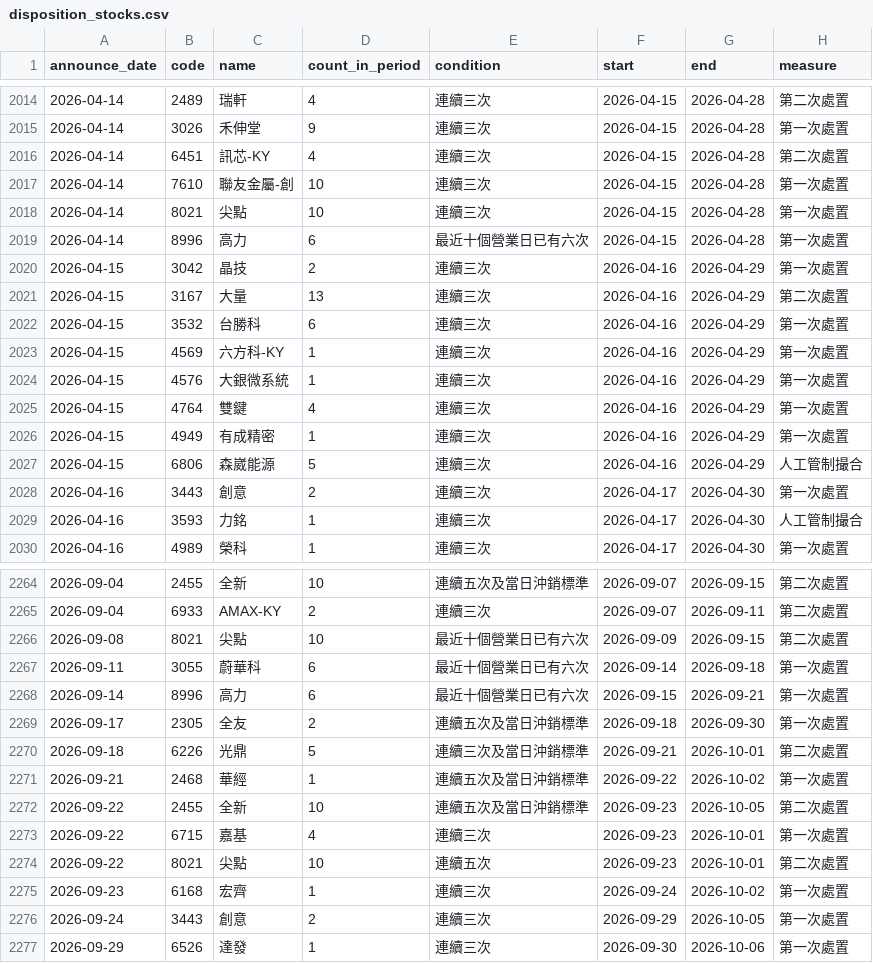
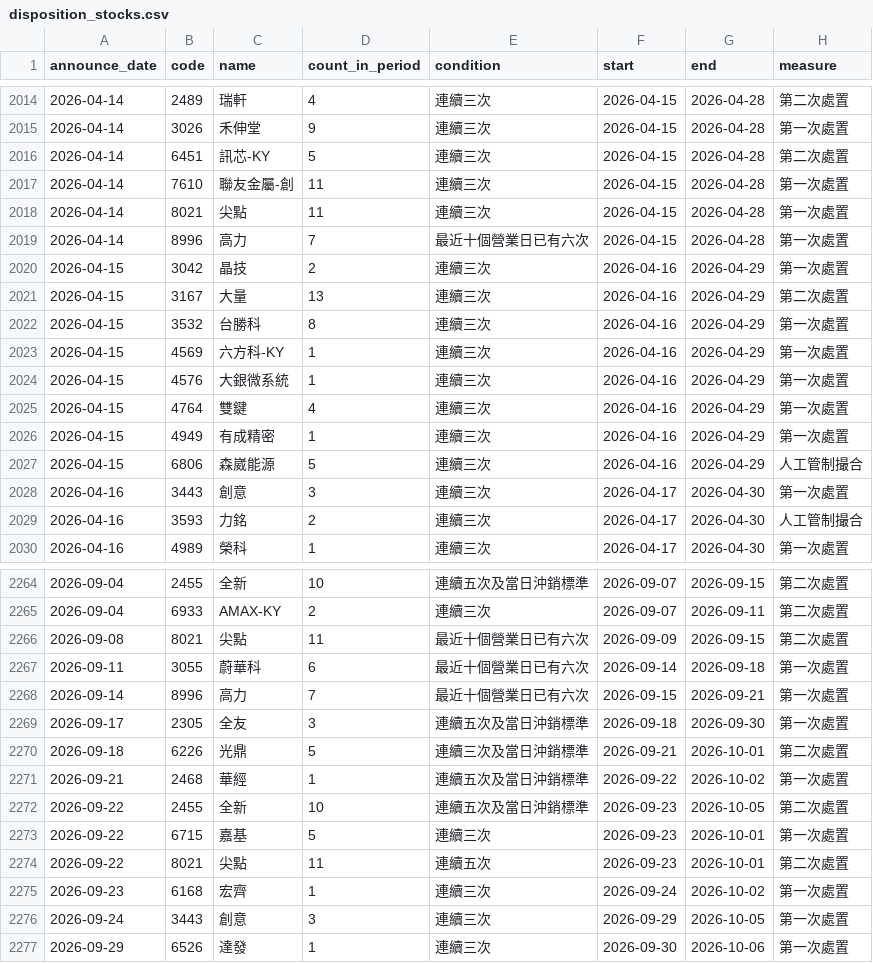
Before and after one commit to iceboxi/market-research, a CSV file: knowledge/data/market/disposition_stocks.csv, drawn as a sheet; only a part is shown, gaps mark what is left out; the diff covers the shown part only.

```diff
--- a/knowledge/data/market/disposition_stocks.csv
+++ b/knowledge/data/market/disposition_stocks.csv
@@ -2015,9 +2015,9 @@ announce_date,code,name,count_in_period,condition,start,end,measure
 2026-04-14,3026,禾伸堂,9,連續三次,2026-04-15,2026-04-28,第一次處置
-2026-04-14,6451,訊芯-KY,4,連續三次,2026-04-15,2026-04-28,第二次處置
-2026-04-14,7610,聯友金屬-創,10,連續三次,2026-04-15,2026-04-28,第一次處置
-2026-04-14,8021,尖點,10,連續三次,2026-04-15,2026-04-28,第一次處置
-2026-04-14,8996,高力,6,最近十個營業日已有六次,2026-04-15,2026-04-28,第一次處置
+2026-04-14,6451,訊芯-KY,5,連續三次,2026-04-15,2026-04-28,第二次處置
+2026-04-14,7610,聯友金屬-創,11,連續三次,2026-04-15,2026-04-28,第一次處置
+2026-04-14,8021,尖點,11,連續三次,2026-04-15,2026-04-28,第一次處置
+2026-04-14,8996,高力,7,最近十個營業日已有六次,2026-04-15,2026-04-28,第一次處置
 2026-04-15,3042,晶技,2,連續三次,2026-04-16,2026-04-29,第一次處置
 2026-04-15,3167,大量,13,連續三次,2026-04-16,2026-04-29,第二次處置
-2026-04-15,3532,台勝科,6,連續三次,2026-04-16,2026-04-29,第一次處置
+2026-04-15,3532,台勝科,8,連續三次,2026-04-16,2026-04-29,第一次處置
 2026-04-15,4569,六方科-KY,1,連續三次,2026-04-16,2026-04-29,第一次處置
@@ -2027,4 +2027,4 @@ announce_date,code,name,count_in_period,condition,start,end,measure
 2026-04-15,6806,森崴能源,5,連續三次,2026-04-16,2026-04-29,人工管制撮合
-2026-04-16,3443,創意,2,連續三次,2026-04-17,2026-04-30,第一次處置
-2026-04-16,3593,力銘,1,連續三次,2026-04-17,2026-04-30,人工管制撮合
+2026-04-16,3443,創意,3,連續三次,2026-04-17,2026-04-30,第一次處置
+2026-04-16,3593,力銘,2,連續三次,2026-04-17,2026-04-30,人工管制撮合
 2026-04-16,4989,榮科,1,連續三次,2026-04-17,2026-04-30,第一次處置
@@ -2265,6 +2265,6 @@ announce_date,code,name,count_in_period,condition,start,end,measure
 2026-09-04,6933,AMAX-KY,2,連續三次,2026-09-07,2026-09-11,第二次處置
-2026-09-08,8021,尖點,10,最近十個營業日已有六次,2026-09-09,2026-09-15,第二次處置
+2026-09-08,8021,尖點,11,最近十個營業日已有六次,2026-09-09,2026-09-15,第二次處置
 2026-09-11,3055,蔚華科,6,最近十個營業日已有六次,2026-09-14,2026-09-18,第一次處置
-2026-09-14,8996,高力,6,最近十個營業日已有六次,2026-09-15,2026-09-21,第一次處置
-2026-09-17,2305,全友,2,連續五次及當日沖銷標準,2026-09-18,2026-09-30,第一次處置
+2026-09-14,8996,高力,7,最近十個營業日已有六次,2026-09-15,2026-09-21,第一次處置
+2026-09-17,2305,全友,3,連續五次及當日沖銷標準,2026-09-18,2026-09-30,第一次處置
 2026-09-18,6226,光鼎,5,連續三次及當日沖銷標準,2026-09-21,2026-10-01,第二次處置
@@ -2272,6 +2272,6 @@ announce_date,code,name,count_in_period,condition,start,end,measure
 2026-09-22,2455,全新,10,連續五次及當日沖銷標準,2026-09-23,2026-10-05,第二次處置
-2026-09-22,6715,嘉基,4,連續三次,2026-09-23,2026-10-01,第一次處置
-2026-09-22,8021,尖點,10,連續五次,2026-09-23,2026-10-01,第二次處置
+2026-09-22,6715,嘉基,5,連續三次,2026-09-23,2026-10-01,第一次處置
+2026-09-22,8021,尖點,11,連續五次,2026-09-23,2026-10-01,第二次處置
 2026-09-23,6168,宏齊,1,連續三次,2026-09-24,2026-10-02,第一次處置
-2026-09-24,3443,創意,2,連續三次,2026-09-29,2026-10-05,第一次處置
+2026-09-24,3443,創意,3,連續三次,2026-09-29,2026-10-05,第一次處置
 2026-09-29,6526,達發,1,連續三次,2026-09-30,2026-10-06,第一次處置
```
Also changed, not shown: 14 added rows, 7 moved rows and 38 edited cells elsewhere in this file, knowledge/data/stocks/2317_daily.csv, knowledge/data/stocks/2330_daily.csv, 17 other files.
